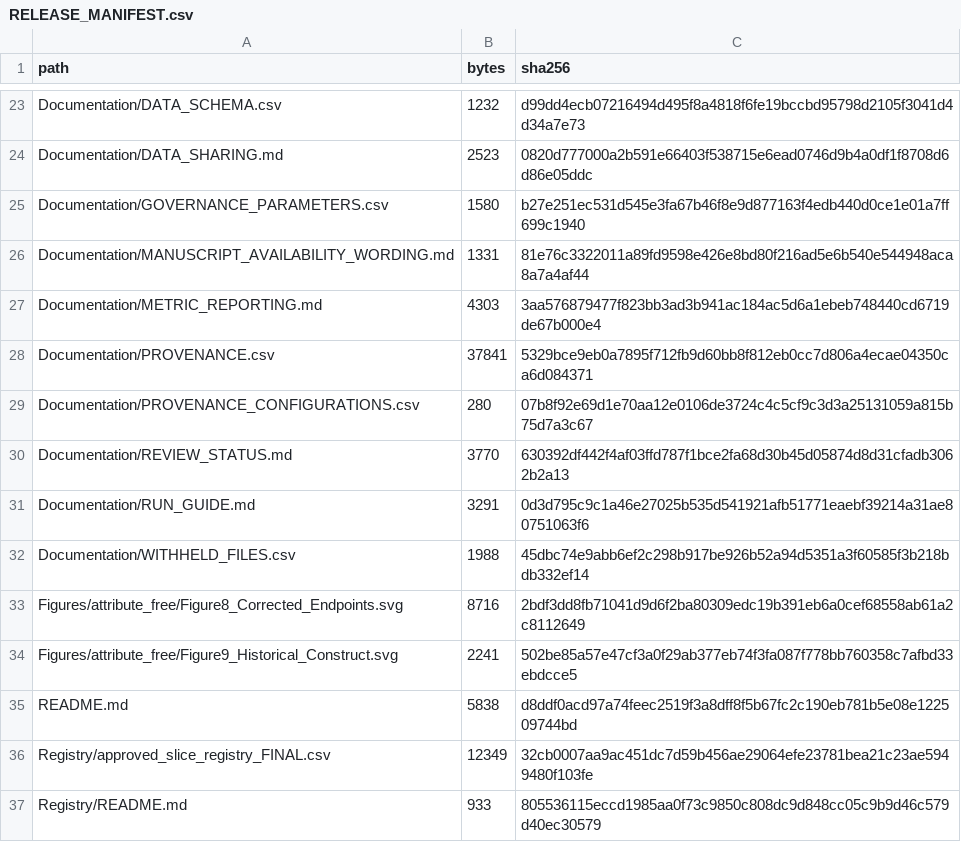
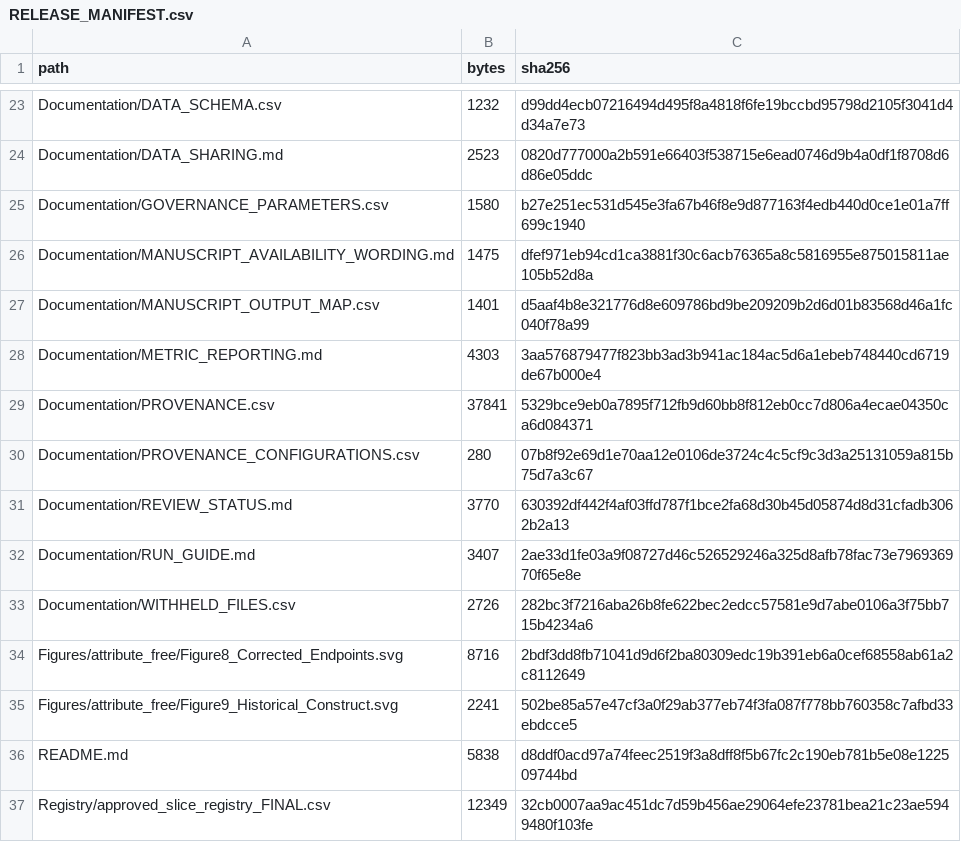
Before and after one commit to nazir-mi/governed-basic-asap, a CSV file: RELEASE_MANIFEST.csv, drawn as a sheet; only a part is shown, gaps mark what is left out; the shorter side is filled out with more unchanged rows.

```diff
--- a/RELEASE_MANIFEST.csv
+++ b/RELEASE_MANIFEST.csv
@@ -25,3 +25,4 @@ Documentation/DATA_SHARING.md,2523,0820d777000a2b591e66403f538715e6ead0746d9b4a0
 Documentation/GOVERNANCE_PARAMETERS.csv,1580,b27e251ec531d545e3fa67b46f8e9d877163f4edb440d0ce1e01a7ff699c1940
-Documentation/MANUSCRIPT_AVAILABILITY_WORDING.md,1331,81e76c3322011a89fd9598e426e8bd80f216ad5e6b540e544948aca8a7a4af44
+Documentation/MANUSCRIPT_AVAILABILITY_WORDING.md,1475,dfef971eb94cd1ca3881f30c6acb76365a8c5816955e875015811ae105b52d8a
+Documentation/MANUSCRIPT_OUTPUT_MAP.csv,1401,d5aaf4b8e321776d8e609786bd9be209209b2d6d01b83568d46a1fc040f78a99
 Documentation/METRIC_REPORTING.md,4303,3aa576879477f823bb3ad3b941ac184ac5d6a1ebeb748440cd6719de67b000e4
@@ -30,4 +31,4 @@ Documentation/PROVENANCE_CONFIGURATIONS.csv,280,07b8f92e69d1e70aa12e0106de3724c4
 Documentation/REVIEW_STATUS.md,3770,630392df442f4af03ffd787f1bce2fa68d30b45d05874d8d31cfadb3062b2a13
-Documentation/RUN_GUIDE.md,3291,0d3d795c9c1a46e27025b535d541921afb51771eaebf39214a31ae80751063f6
-Documentation/WITHHELD_FILES.csv,1988,45dbc74e9abb6ef2c298b917be926b52a94d5351a3f60585f3b218bdb332ef14
+Documentation/RUN_GUIDE.md,3407,2ae33d1fe03a9f08727d46c526529246a325d8afb78fac73e796936970f65e8e
+Documentation/WITHHELD_FILES.csv,2726,282bc3f7216aba26b8fe622bec2edcc57581e9d7abe0106a3f75bb715b4234a6
 Figures/attribute_free/Figure8_Corrected_Endpoints.svg,8716,2bdf3dd8fb71041d9d6f2ba80309edc19b391eb6a0cef68558ab61a2c8112649
```
Also changed, not shown: Documentation/WITHHELD_FILES.csv, 3 other files.
